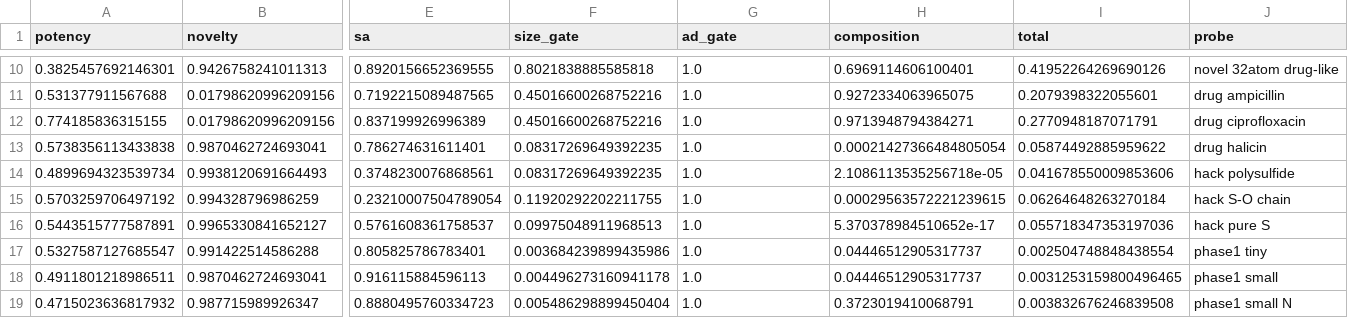
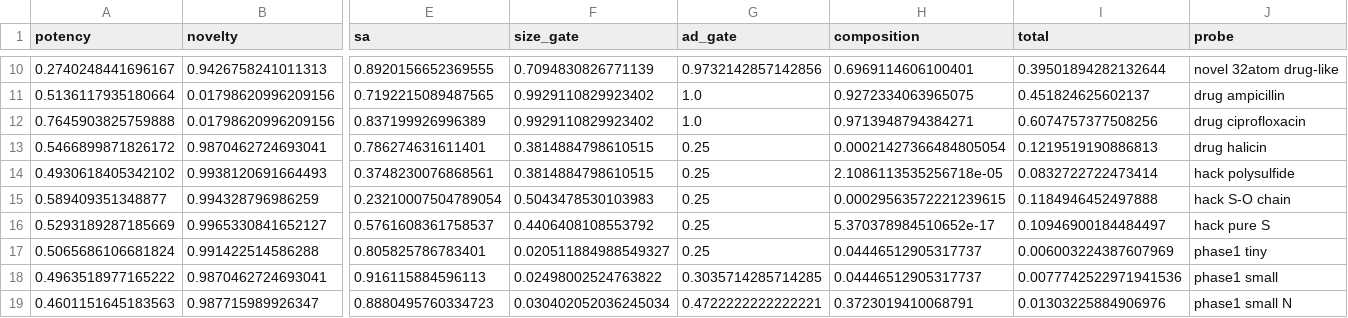
Before and after one commit to jsf3467v/antibiotic-discovery, a CSV file: results/metrics/reward_probes.csv, drawn as a sheet; only a part is shown, gaps mark what is left out; the diff covers the shown part only; the diff names each change by its address in the sheet, - before the commit and + after, or states it on an @@ line.

Commit message:
Per-seed output layout, three-seed run, reward gate-check fix, README and model card

```diff
--- a/results/metrics/reward_probes.csv
+++ b/results/metrics/reward_probes.csv
-A10 (potency): 0.3825457692146301
+A10 (potency): 0.2740248441696167
-F10 (size_gate): 0.8021838885585818
+F10 (size_gate): 0.7094830826771139
-G10 (ad_gate): 1.0
+G10 (ad_gate): 0.9732142857142856
-I10 (total): 0.41952264269690126
+I10 (total): 0.39501894282132644
-A11 (potency): 0.531377911567688
+A11 (potency): 0.5136117935180664
-F11:F12 (size_gate): 0.45016600268752216
+F11:F12 (size_gate): 0.9929110829923402
-I11 (total): 0.2079398322055601
+I11 (total): 0.451824625602137
-A12 (potency): 0.774185836315155
+A12 (potency): 0.7645903825759888
-I12 (total): 0.2770948187071791
+I12 (total): 0.6074757377508256
-A13 (potency): 0.5738356113433838
+A13 (potency): 0.5466899871826172
-F13:F14 (size_gate): 0.08317269649392235
+F13:F14 (size_gate): 0.3814884798610515
-G13:G17 (ad_gate): 1.0
+G13:G17 (ad_gate): 0.25
-I13 (total): 0.05874492885959622
+I13 (total): 0.1219519190886813
-A14 (potency): 0.4899694323539734
+A14 (potency): 0.4930618405342102
-I14 (total): 0.041678550009853606
+I14 (total): 0.0832722722473414
-A15 (potency): 0.5703259706497192
+A15 (potency): 0.589409351348877
-F15 (size_gate): 0.11920292202211755
+F15 (size_gate): 0.5043478530103983
-I15 (total): 0.06264648263270184
+I15 (total): 0.1184946452497888
-A16 (potency): 0.5443515777587891
+A16 (potency): 0.5293189287185669
-F16 (size_gate): 0.09975048911968513
+F16 (size_gate): 0.4406408108553792
-I16 (total): 0.055718347353197036
+I16 (total): 0.10946900184484497
-A17 (potency): 0.5327587127685547
+A17 (potency): 0.5065686106681824
-F17 (size_gate): 0.003684239899435986
+F17 (size_gate): 0.020511884988549327
-I17 (total): 0.002504748848438554
+I17 (total): 0.006003224387607969
-A18 (potency): 0.4911801218986511
+A18 (potency): 0.4963518977165222
-F18 (size_gate): 0.004496273160941178
+F18 (size_gate): 0.02498002524763822
-G18 (ad_gate): 1.0
+G18 (ad_gate): 0.3035714285714285
-I18 (total): 0.0031253159800496465
+I18 (total): 0.0077742522971941536
-A19 (potency): 0.4715023636817932
+A19 (potency): 0.4601151645183563
-F19 (size_gate): 0.005486298899450404
+F19 (size_gate): 0.030402052036245034
-G19 (ad_gate): 1.0
+G19 (ad_gate): 0.4722222222222221
-I19 (total): 0.003832676246839508
+I19 (total): 0.01303225884906976
```
Also changed, not shown: 76 edited cells elsewhere in this file, results/metrics/reward_landscape.csv, 52 other files.
